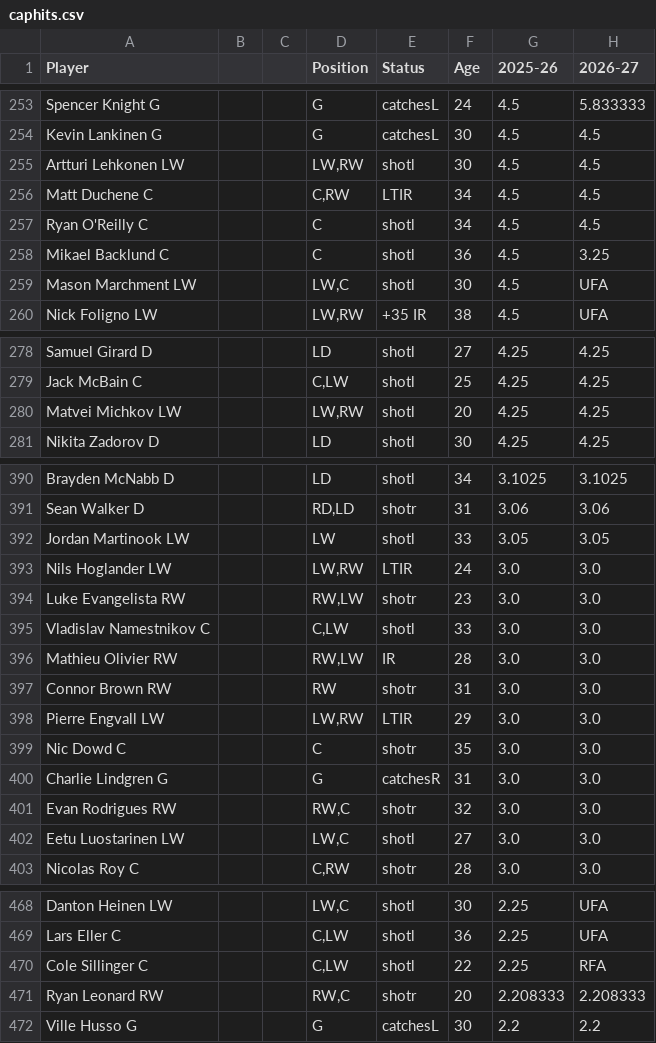
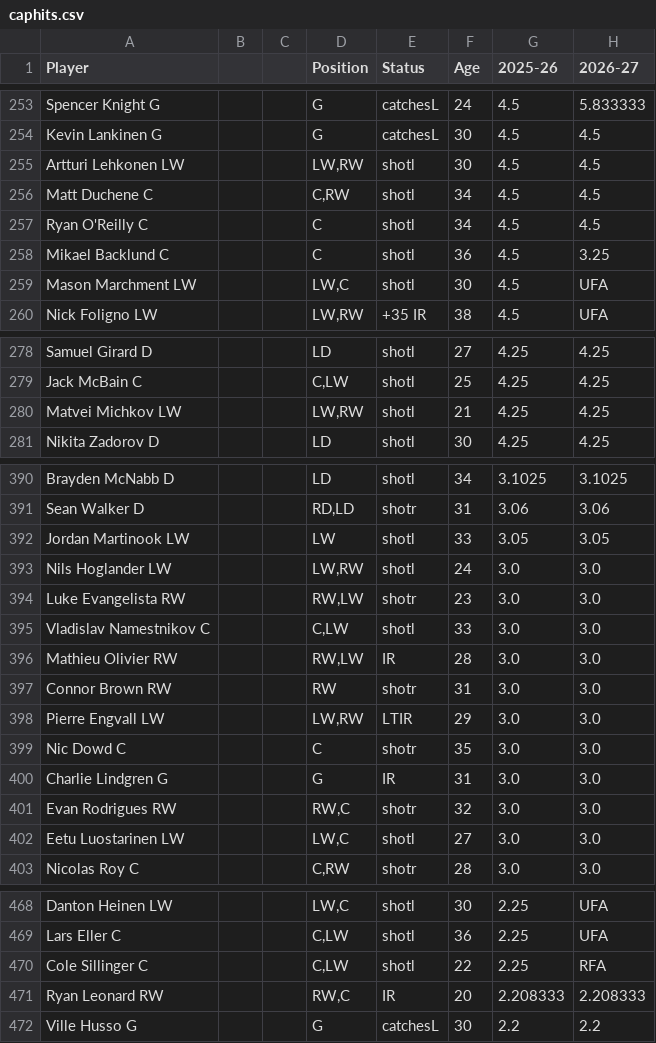
Before and after one commit to kww271/qBneK36JpdQetizHcQM7DMrCSz, a CSV file: caphits.csv, drawn as a sheet; only a part is shown, gaps mark what is left out; the diff covers the shown part only; the diff names each change by its address in the sheet, - before the commit and + after, or states it on an @@ line.

```diff
--- a/caphits.csv
+++ b/caphits.csv
-E256 (Status): LTIR
+E256 (Status): shotl
-F280 (Age): 20
+F280 (Age): 21
-E393 (Status): LTIR
+E393 (Status): shotl
-E400 (Status): catchesR
+E400 (Status): IR
-E471 (Status): shotr
+E471 (Status): IR
```
Also changed, not shown: 27 edited cells elsewhere in this file.
